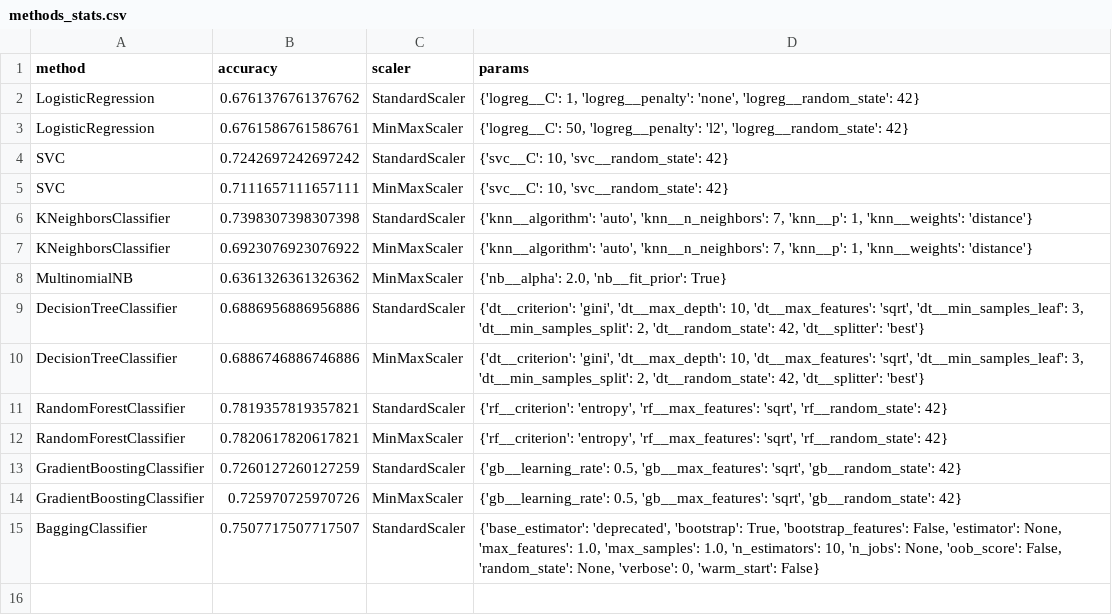
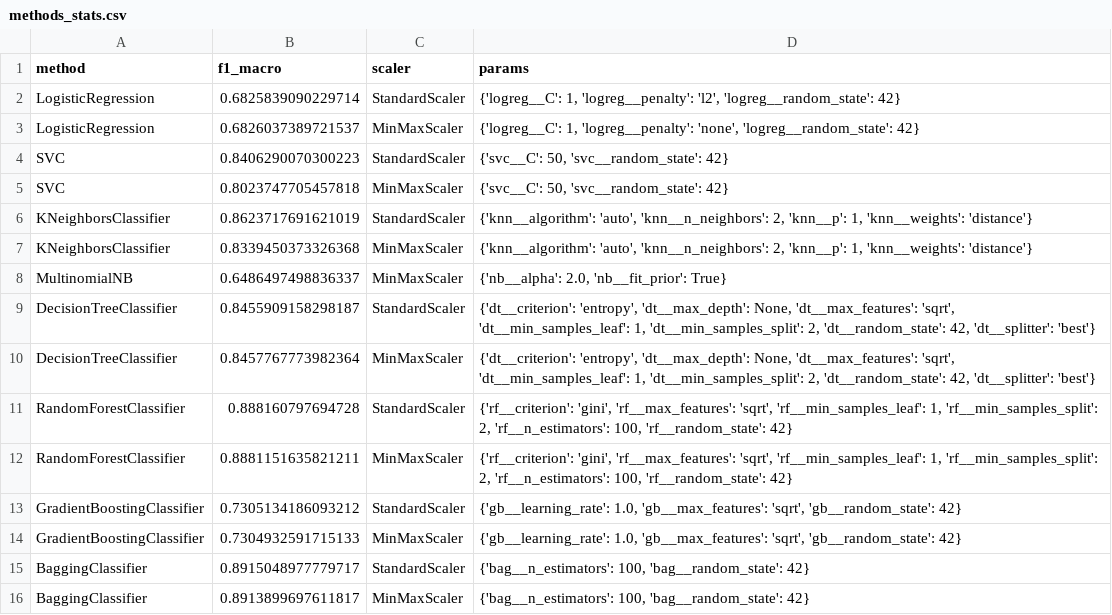
Before and after one commit to Strafred/CourseProject, a CSV file: stats/methods_stats.csv, drawn as a sheet.

```diff
--- a/stats/methods_stats.csv
+++ b/stats/methods_stats.csv
@@ -1,15 +1,16 @@
-method,accuracy,scaler,params
-LogisticRegression,0.6761376761376762,StandardScaler,"{'logreg__C': 1, 'logreg__penalty': 'none', 'logreg__random_state': 42}"
-LogisticRegression,0.6761586761586761,MinMaxScaler,"{'logreg__C': 50, 'logreg__penalty': 'l2', 'logreg__random_state': 42}"
-SVC,0.7242697242697242,StandardScaler,"{'svc__C': 10, 'svc__random_state': 42}"
-SVC,0.7111657111657111,MinMaxScaler,"{'svc__C': 10, 'svc__random_state': 42}"
-KNeighborsClassifier,0.7398307398307398,StandardScaler,"{'knn__algorithm': 'auto', 'knn__n_neighbors': 7, 'knn__p': 1, 'knn__weights': 'distance'}"
-KNeighborsClassifier,0.6923076923076922,MinMaxScaler,"{'knn__algorithm': 'auto', 'knn__n_neighbors': 7, 'knn__p': 1, 'knn__weights': 'distance'}"
-MultinomialNB,0.6361326361326362,MinMaxScaler,"{'nb__alpha': 2.0, 'nb__fit_prior': True}"
-DecisionTreeClassifier,0.6886956886956886,StandardScaler,"{'dt__criterion': 'gini', 'dt__max_depth': 10, 'dt__max_features': 'sqrt', 'dt__min_samples_leaf': 3, 'dt__min_samples_split': 2, 'dt__random_state': 42, 'dt__splitter': 'best'}"
-DecisionTreeClassifier,0.6886746886746886,MinMaxScaler,"{'dt__criterion': 'gini', 'dt__max_depth': 10, 'dt__max_features': 'sqrt', 'dt__min_samples_leaf': 3, 'dt__min_samples_split': 2, 'dt__random_state': 42, 'dt__splitter': 'best'}"
-RandomForestClassifier,0.7819357819357821,StandardScaler,"{'rf__criterion': 'entropy', 'rf__max_features': 'sqrt', 'rf__random_state': 42}"
-RandomForestClassifier,0.7820617820617821,MinMaxScaler,"{'rf__criterion': 'entropy', 'rf__max_features': 'sqrt', 'rf__random_state': 42}"
-GradientBoostingClassifier,0.7260127260127259,StandardScaler,"{'gb__learning_rate': 0.5, 'gb__max_features': 'sqrt', 'gb__random_state': 42}"
-GradientBoostingClassifier,0.725970725970726,MinMaxScaler,"{'gb__learning_rate': 0.5, 'gb__max_features': 'sqrt', 'gb__random_state': 42}"
-BaggingClassifier,0.7507717507717507,StandardScaler,"{'base_estimator': 'deprecated', 'bootstrap': True, 'bootstrap_features': False, 'estimator': None, 'max_features': 1.0, 'max_samples': 1.0, 'n_estimators': 10, 'n_jobs': None, 'oob_score': False, 'random_state': None, 'verbose': 0, 'warm_start': False}"
+method,f1_macro,scaler,params
+LogisticRegression,0.6825839090229714,StandardScaler,"{'logreg__C': 1, 'logreg__penalty': 'l2', 'logreg__random_state': 42}"
+LogisticRegression,0.6826037389721537,MinMaxScaler,"{'logreg__C': 1, 'logreg__penalty': 'none', 'logreg__random_state': 42}"
+SVC,0.8406290070300223,StandardScaler,"{'svc__C': 50, 'svc__random_state': 42}"
+SVC,0.8023747705457818,MinMaxScaler,"{'svc__C': 50, 'svc__random_state': 42}"
+KNeighborsClassifier,0.8623717691621019,StandardScaler,"{'knn__algorithm': 'auto', 'knn__n_neighbors': 2, 'knn__p': 1, 'knn__weights': 'distance'}"
+KNeighborsClassifier,0.8339450373326368,MinMaxScaler,"{'knn__algorithm': 'auto', 'knn__n_neighbors': 2, 'knn__p': 1, 'knn__weights': 'distance'}"
+MultinomialNB,0.6486497498836337,MinMaxScaler,"{'nb__alpha': 2.0, 'nb__fit_prior': True}"
+DecisionTreeClassifier,0.8455909158298187,StandardScaler,"{'dt__criterion': 'entropy', 'dt__max_depth': None, 'dt__max_features': 'sqrt', 'dt__min_samples_leaf': 1, 'dt__min_samples_split': 2, 'dt__random_state': 42, 'dt__splitter': 'best'}"
+DecisionTreeClassifier,0.8457767773982364,MinMaxScaler,"{'dt__criterion': 'entropy', 'dt__max_depth': None, 'dt__max_features': 'sqrt', 'dt__min_samples_leaf': 1, 'dt__min_samples_split': 2, 'dt__random_state': 42, 'dt__splitter': 'best'}"
+RandomForestClassifier,0.888160797694728,StandardScaler,"{'rf__criterion': 'gini', 'rf__max_features': 'sqrt', 'rf__min_samples_leaf': 1, 'rf__min_samples_split': 2, 'rf__n_estimators': 100, 'rf__random_state': 42}"
+RandomForestClassifier,0.8881151635821211,MinMaxScaler,"{'rf__criterion': 'gini', 'rf__max_features': 'sqrt', 'rf__min_samples_leaf': 1, 'rf__min_samples_split': 2, 'rf__n_estimators': 100, 'rf__random_state': 42}"
+GradientBoostingClassifier,0.7305134186093212,StandardScaler,"{'gb__learning_rate': 1.0, 'gb__max_features': 'sqrt', 'gb__random_state': 42}"
+GradientBoostingClassifier,0.7304932591715133,MinMaxScaler,"{'gb__learning_rate': 1.0, 'gb__max_features': 'sqrt', 'gb__random_state': 42}"
+BaggingClassifier,0.8915048977779717,StandardScaler,"{'bag__n_estimators': 100, 'bag__random_state': 42}"
+BaggingClassifier,0.8913899697611817,MinMaxScaler,"{'bag__n_estimators': 100, 'bag__random_state': 42}"
```
Also changed, not shown: 1 other file.
